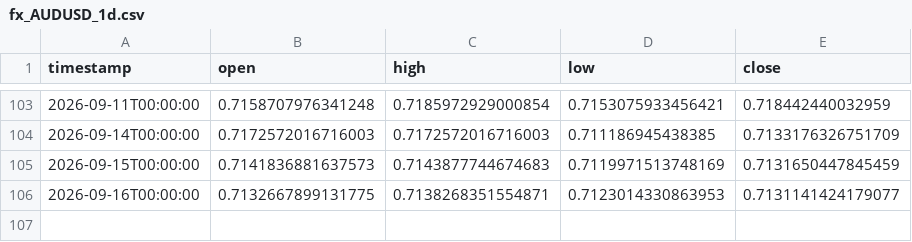
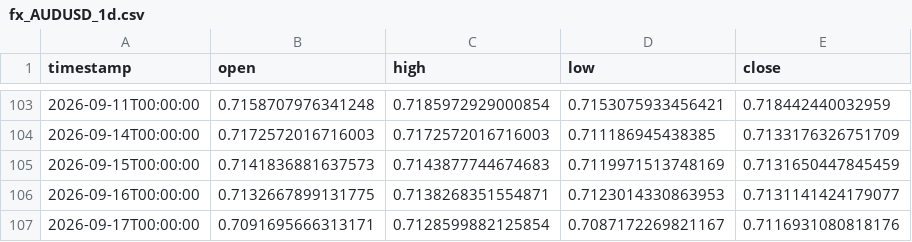
Before and after one commit to daniel17857-web/tide-paper-trader, a CSV file: data/fx_AUDUSD_1d.csv, drawn as a sheet; only a part is shown, gaps mark what is left out; the diff names each change by its address in the sheet, - before the commit and + after, or states it on an @@ line.

```diff
--- a/data/fx_AUDUSD_1d.csv
+++ b/data/fx_AUDUSD_1d.csv
+row 107: 2026-09-17T00:00:00 | 0.7091695666313171 | 0.7128599882125854 | 0.7087172269821167 | 0.7116931080818176
```
Also changed, not shown: data/fx_EURUSD_1d.csv, data/fx_GBPUSD_1d.csv, 6 other files.
